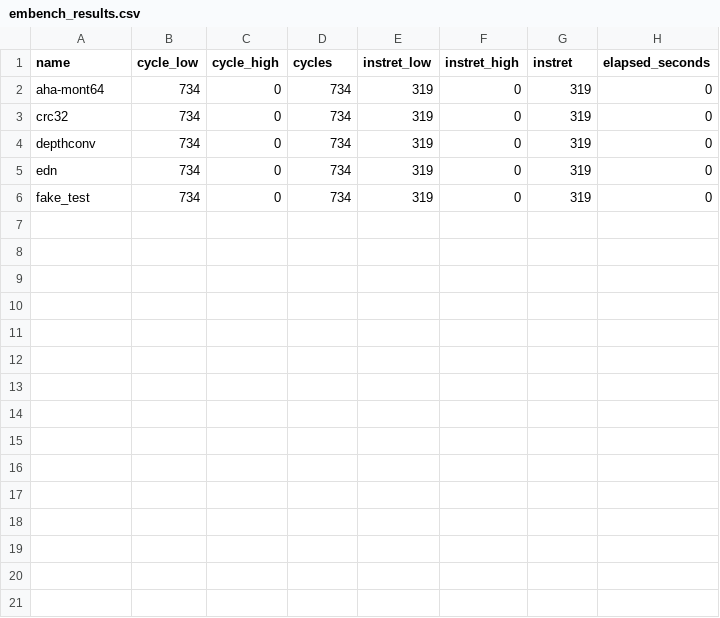
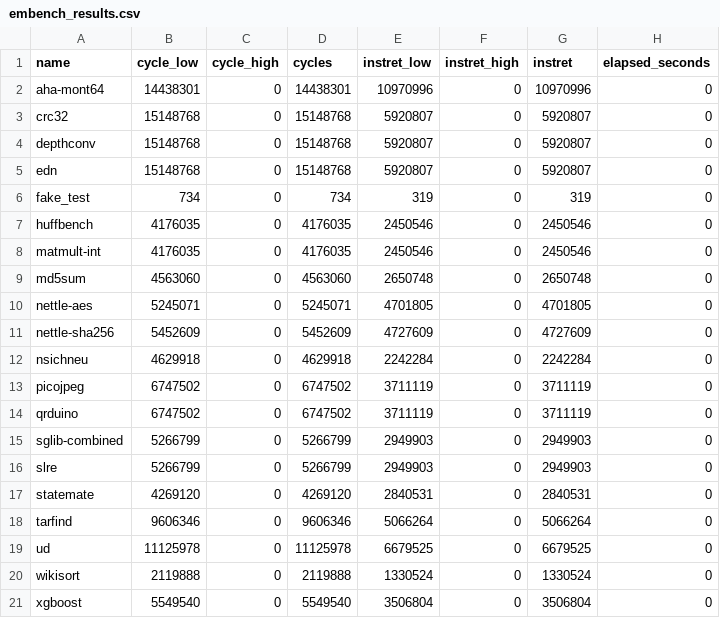
Before and after one commit to Tristan-Niewenhuis/RISC_V_pipelined, a CSV file: embench_results.csv, drawn as a sheet.

```diff
--- a/embench_results.csv
+++ b/embench_results.csv
@@ -1,6 +1,21 @@
 name,cycle_low,cycle_high,cycles,instret_low,instret_high,instret,elapsed_seconds
-aha-mont64,734,0,734,319,0,319,0
-crc32,734,0,734,319,0,319,0
-depthconv,734,0,734,319,0,319,0
-edn,734,0,734,319,0,319,0
+aha-mont64,14438301,0,14438301,10970996,0,10970996,0
+crc32,15148768,0,15148768,5920807,0,5920807,0
+depthconv,15148768,0,15148768,5920807,0,5920807,0
+edn,15148768,0,15148768,5920807,0,5920807,0
 fake_test,734,0,734,319,0,319,0
+huffbench,4176035,0,4176035,2450546,0,2450546,0
+matmult-int,4176035,0,4176035,2450546,0,2450546,0
+md5sum,4563060,0,4563060,2650748,0,2650748,0
+nettle-aes,5245071,0,5245071,4701805,0,4701805,0
+nettle-sha256,5452609,0,5452609,4727609,0,4727609,0
+nsichneu,4629918,0,4629918,2242284,0,2242284,0
+picojpeg,6747502,0,6747502,3711119,0,3711119,0
+qrduino,6747502,0,6747502,3711119,0,3711119,0
+sglib-combined,5266799,0,5266799,2949903,0,2949903,0
+slre,5266799,0,5266799,2949903,0,2949903,0
+statemate,4269120,0,4269120,2840531,0,2840531,0
+tarfind,9606346,0,9606346,5066264,0,5066264,0
+ud,11125978,0,11125978,6679525,0,6679525,0
+wikisort,2119888,0,2119888,1330524,0,1330524,0
+xgboost,5549540,0,5549540,3506804,0,3506804,0
```
Also changed, not shown: 59 other files.
